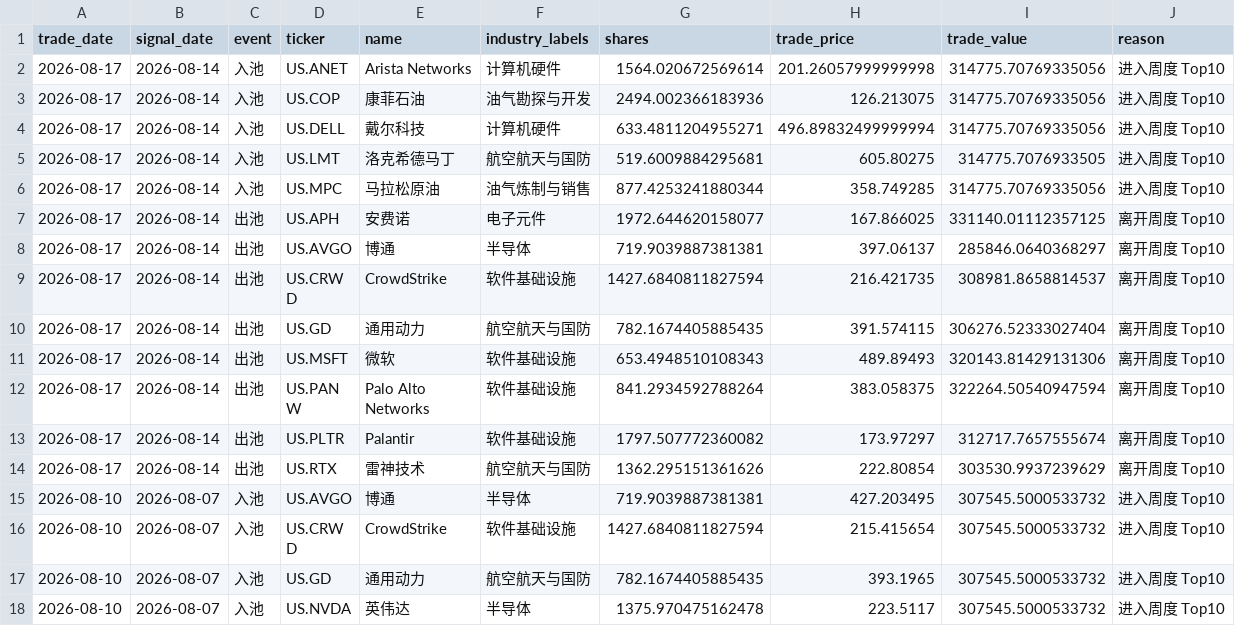
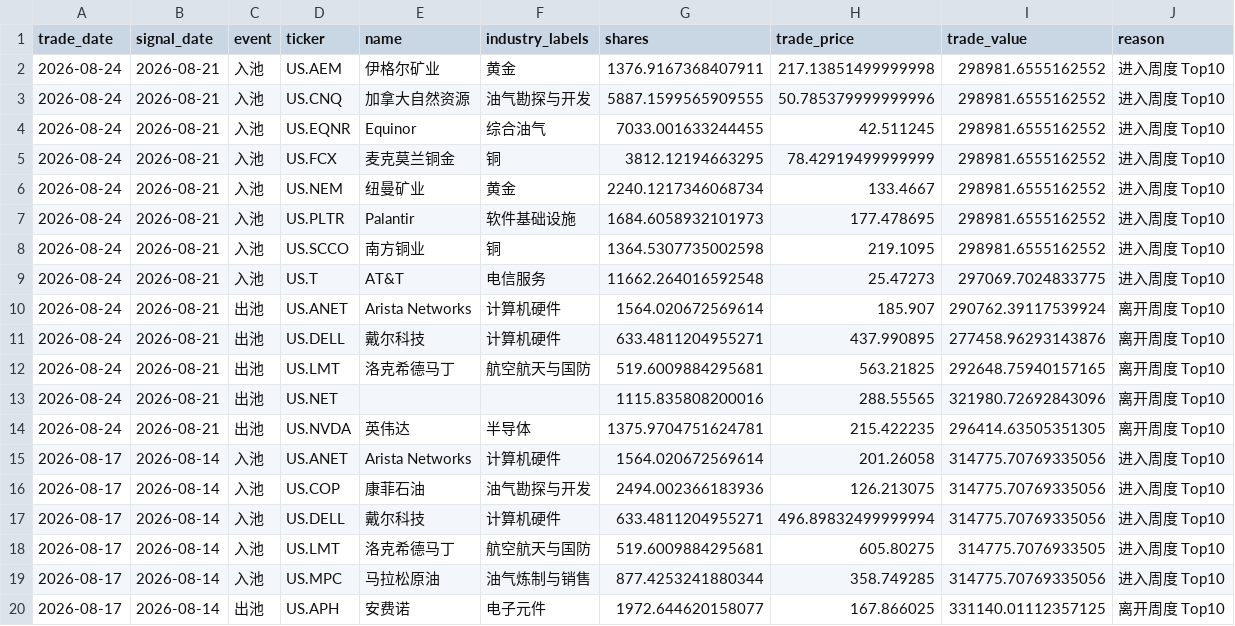
Before and after one commit to dgsirius/momentum_stockpick, a CSV file: docs/er/pool_entry_exit_history.csv, drawn as a sheet; only a part is shown; the shorter side is filled out with more unchanged rows.

```diff
--- a/docs/er/pool_entry_exit_history.csv
+++ b/docs/er/pool_entry_exit_history.csv
@@ -1,3 +1,16 @@
 trade_date,signal_date,event,ticker,name,industry_labels,shares,trade_price,trade_value,reason
-2026-08-17,2026-08-14,入池,US.ANET,Arista Networks,计算机硬件,1564.020672569614,201.26057999999998,314775.70769335056,进入周度 Top10
+2026-08-24,2026-08-21,入池,US.AEM,伊格尔矿业,黄金,1376.9167368407911,217.13851499999998,298981.6555162552,进入周度 Top10
+2026-08-24,2026-08-21,入池,US.CNQ,加拿大自然资源,油气勘探与开发,5887.1599565909555,50.785379999999996,298981.6555162552,进入周度 Top10
+2026-08-24,2026-08-21,入池,US.EQNR,Equinor,综合油气,7033.001633244455,42.511245,298981.6555162552,进入周度 Top10
+2026-08-24,2026-08-21,入池,US.FCX,麦克莫兰铜金,铜,3812.12194663295,78.42919499999999,298981.6555162552,进入周度 Top10
+2026-08-24,2026-08-21,入池,US.NEM,纽曼矿业,黄金,2240.1217346068734,133.4667,298981.6555162552,进入周度 Top10
+2026-08-24,2026-08-21,入池,US.PLTR,Palantir,软件基础设施,1684.6058932101973,177.478695,298981.6555162552,进入周度 Top10
+2026-08-24,2026-08-21,入池,US.SCCO,南方铜业,铜,1364.5307735002598,219.1095,298981.6555162552,进入周度 Top10
+2026-08-24,2026-08-21,入池,US.T,AT&T,电信服务,11662.264016592548,25.47273,297069.7024833775,进入周度 Top10
+2026-08-24,2026-08-21,出池,US.ANET,Arista Networks,计算机硬件,1564.020672569614,185.907,290762.39117539924,离开周度 Top10
+2026-08-24,2026-08-21,出池,US.DELL,戴尔科技,计算机硬件,633.4811204955271,437.990895,277458.96293143876,离开周度 Top10
+2026-08-24,2026-08-21,出池,US.LMT,洛克希德马丁,航空航天与国防,519.6009884295681,563.21825,292648.75940157165,离开周度 Top10
+2026-08-24,2026-08-21,出池,US.NET,,,1115.835808200016,288.55565,321980.72692843096,离开周度 Top10
+2026-08-24,2026-08-21,出池,US.NVDA,英伟达,半导体,1375.9704751624781,215.422235,296414.63505351305,离开周度 Top10
+2026-08-17,2026-08-14,入池,US.ANET,Arista Networks,计算机硬件,1564.020672569614,201.26058,314775.70769335056,进入周度 Top10
 2026-08-17,2026-08-14,入池,US.COP,康菲石油,油气勘探与开发,2494.002366183936,126.213075,314775.70769335056,进入周度 Top10
```
Also changed, not shown: docs/er/profit_contribution_by_ticker.csv, docs/er/residual-momentum/pool_entry_exit_history.csv, 40 other files.
